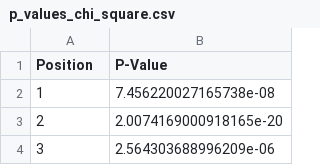
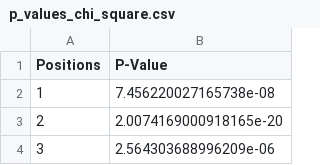
Before and after one commit to QinLab/SARS2-DeepLearning2024, a CSV file: gwas/p_value_csv/p_values_chi_square.csv, drawn as a sheet; only a part is shown.

Commit message:
rename a column name

```diff
--- a/gwas/p_value_csv/p_values_chi_square.csv
+++ b/gwas/p_value_csv/p_values_chi_square.csv
@@ -1,2 +1,2 @@
-Position,P-Value
+Positions,P-Value
 1,7.456220027165738e-08
```
